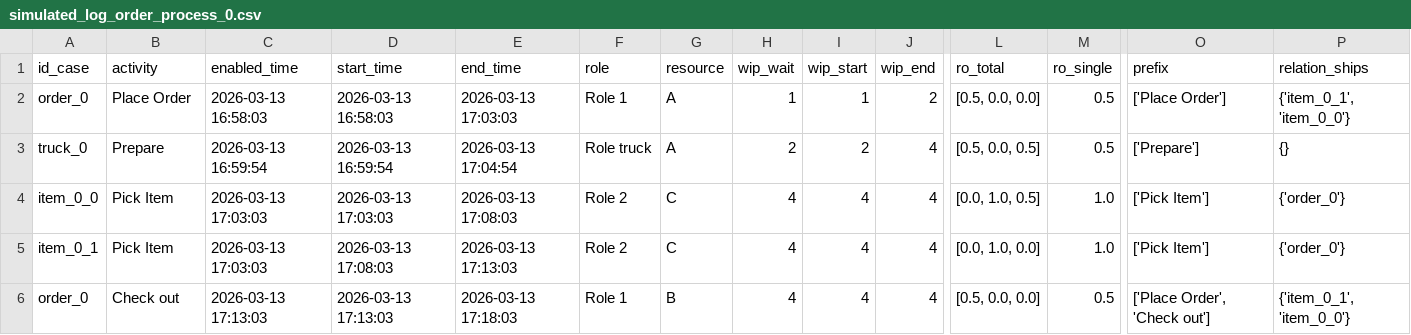
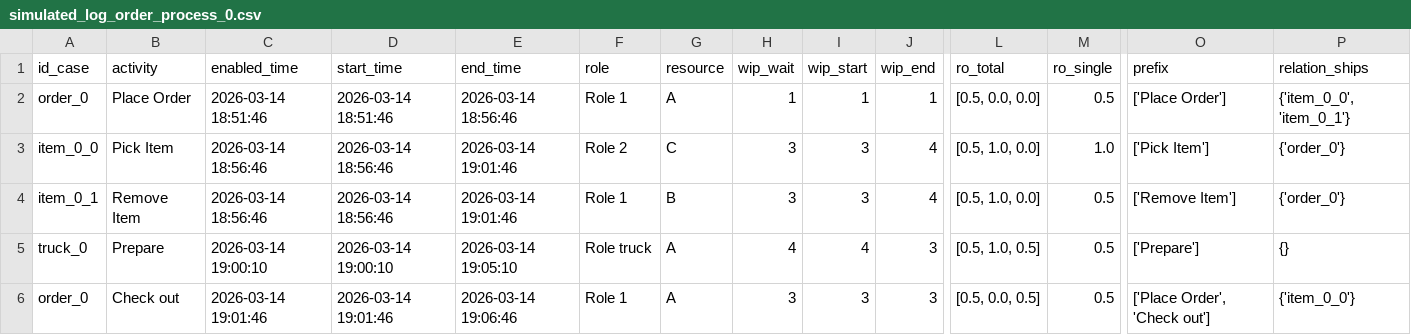
Before and after one commit to francescameneghello/object_centric_simulator, a CSV file: core/output/output_order_process/simulated_log_order_process_0.csv, drawn as a sheet; only a part is shown, gaps mark what is left out; removed rows and columns are numbered as before the commit, all else as after; rows hold the shown columns only; the diff covers the shown part only; the diff names each change by its address in the sheet, - before the commit and + after, or states it on an @@ line.

Commit message:
fixed remove item

```diff
--- a/core/output/output_order_process/simulated_log_order_process_0.csv
+++ b/core/output/output_order_process/simulated_log_order_process_0.csv
-C2 (enabled_time): 2026-03-13 16:58:03
+C2 (enabled_time): 2026-03-14 18:51:46
-D2 (start_time): 2026-03-13 16:58:03
+D2 (start_time): 2026-03-14 18:51:46
-E2 (end_time): 2026-03-13 17:03:03
+E2 (end_time): 2026-03-14 18:56:46
-J2 (wip_end): 2
+J2 (wip_end): 1
-P2 (relation_ships): {'item_0_1', 'item_0_0'}
+P2 (relation_ships): {'item_0_0', 'item_0_1'}
-row 3: truck_0 | Prepare | 2026-03-13 16:59:54 | 2026-03-13 16:59:54 | 2026-03-13 17:04:54 | Role truck | A | 2 | 2 | 4 | [0.5, 0.0, 0.5] | 0.5 | ['Prepare'] | {}
-C3:C4 (enabled_time): 2026-03-13 17:03:03
+C3:C4 (enabled_time): 2026-03-14 18:56:46
-D3 (start_time): 2026-03-13 17:03:03
+D3 (start_time): 2026-03-14 18:56:46
-E3 (end_time): 2026-03-13 17:08:03
+E3 (end_time): 2026-03-14 19:01:46
-H3:H4 (wip_wait): 4
+H3:H4 (wip_wait): 3
-I3:I4 (wip_start): 4
+I3:I4 (wip_start): 3
-L3 (ro_total): [0.0, 1.0, 0.5]
+L3 (ro_total): [0.5, 1.0, 0.0]
-B4 (activity): Pick Item
+B4 (activity): Remove Item
-D4 (start_time): 2026-03-13 17:08:03
+D4 (start_time): 2026-03-14 18:56:46
-E4 (end_time): 2026-03-13 17:13:03
+E4 (end_time): 2026-03-14 19:01:46
-F4 (role): Role 2
+F4 (role): Role 1
-G4 (resource): C
+G4 (resource): B
-L4 (ro_total): [0.0, 1.0, 0.0]
+L4 (ro_total): [0.5, 1.0, 0.0]
-M4 (ro_single): 1.0
+M4 (ro_single): 0.5
-O4 (prefix): ['Pick Item']
+O4 (prefix): ['Remove Item']
+row 5: truck_0 | Prepare | 2026-03-14 19:00:10 | 2026-03-14 19:00:10 | 2026-03-14 19:05:10 | Role truck | A | 4 | 4 | 3 | [0.5, 1.0, 0.5] | 0.5 | ['Prepare'] | {}
-C6 (enabled_time): 2026-03-13 17:13:03
+C6 (enabled_time): 2026-03-14 19:01:46
-D6 (start_time): 2026-03-13 17:13:03
+D6 (start_time): 2026-03-14 19:01:46
-E6 (end_time): 2026-03-13 17:18:03
+E6 (end_time): 2026-03-14 19:06:46
-G6 (resource): B
+G6 (resource): A
-H6 (wip_wait): 4
+H6 (wip_wait): 3
-I6 (wip_start): 4
+I6 (wip_start): 3
-J6 (wip_end): 4
+J6 (wip_end): 3
-L6 (ro_total): [0.5, 0.0, 0.0]
+L6 (ro_total): [0.5, 0.0, 0.5]
-P6 (relation_ships): {'item_0_1', 'item_0_0'}
+P6 (relation_ships): {'item_0_0'}
```
Also changed, not shown: 2 removed rows and 53 edited cells elsewhere in this file, 2 other files.
